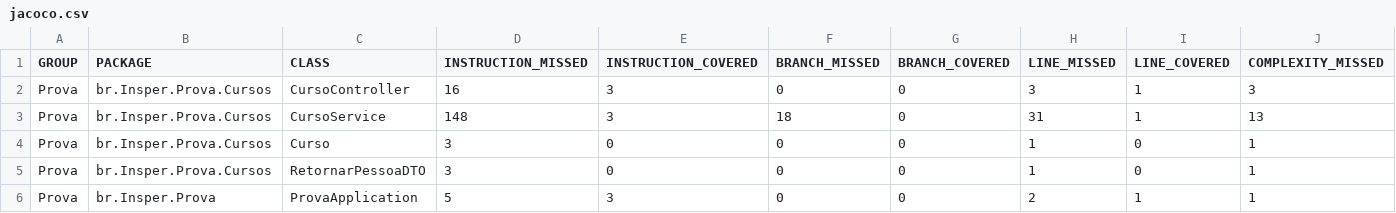
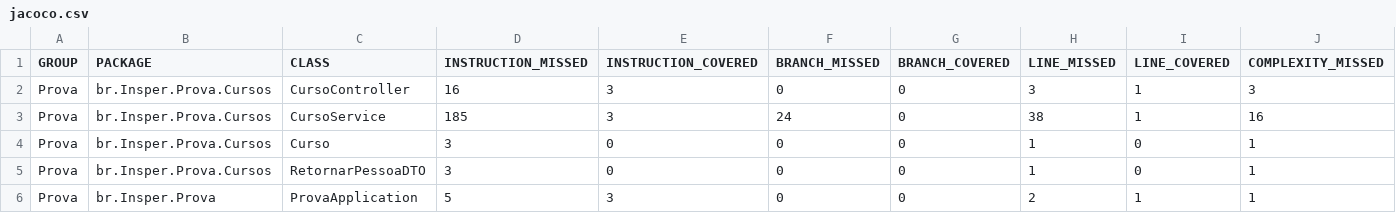
Before and after one commit to gabrielfmendesm/Prova, a CSV file: target/test-results/jacoco/jacoco.csv, drawn as a sheet; only a part is shown; the diff names each change by its address in the sheet, - before the commit and + after, or states it on an @@ line.

```diff
--- a/target/test-results/jacoco/jacoco.csv
+++ b/target/test-results/jacoco/jacoco.csv
-D3 (INSTRUCTION_MISSED): 148
+D3 (INSTRUCTION_MISSED): 185
-F3 (BRANCH_MISSED): 18
+F3 (BRANCH_MISSED): 24
-H3 (LINE_MISSED): 31
+H3 (LINE_MISSED): 38
-J3 (COMPLEXITY_MISSED): 13
+J3 (COMPLEXITY_MISSED): 16
```
Also changed, not shown: 15 other files.
